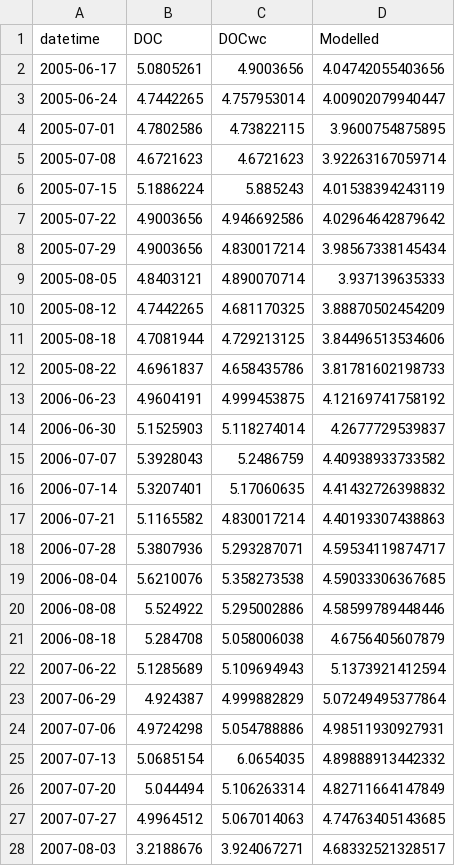
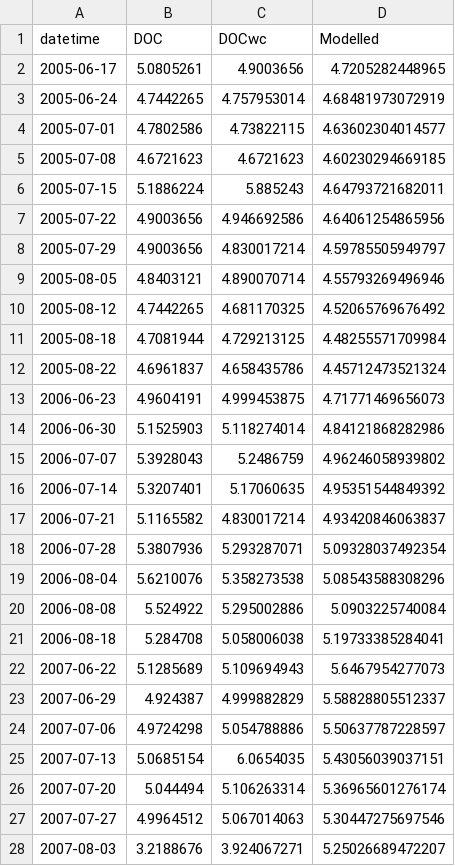
Before and after one commit to GLEON/SOS, a CSV file: ToolikLake/Results/Toolik_DOCvalidation.csv, drawn as a sheet; only a part is shown; the diff covers the shown part only.

```diff
--- a/ToolikLake/Results/Toolik_DOCvalidation.csv
+++ b/ToolikLake/Results/Toolik_DOCvalidation.csv
@@ -1,28 +1,28 @@
 datetime,DOC,DOCwc,Modelled
-2005-06-17,5.0805261,4.9003656,4.04742055403656
-2005-06-24,4.7442265,4.757953014,4.00902079940447
-2005-07-01,4.7802586,4.73822115,3.9600754875895
-2005-07-08,4.6721623,4.6721623,3.92263167059714
-2005-07-15,5.1886224,5.885243,4.01538394243119
-2005-07-22,4.9003656,4.946692586,4.02964642879642
-2005-07-29,4.9003656,4.830017214,3.98567338145434
-2005-08-05,4.8403121,4.890070714,3.937139635333
-2005-08-12,4.7442265,4.681170325,3.88870502454209
-2005-08-18,4.7081944,4.729213125,3.84496513534606
-2005-08-22,4.6961837,4.658435786,3.81781602198733
-2006-06-23,4.9604191,4.999453875,4.12169741758192
-2006-06-30,5.1525903,5.118274014,4.2677729539837
-2006-07-07,5.3928043,5.2486759,4.40938933733582
-2006-07-14,5.3207401,5.17060635,4.41432726398832
-2006-07-21,5.1165582,4.830017214,4.40193307438863
-2006-07-28,5.3807936,5.293287071,4.59534119874717
-2006-08-04,5.6210076,5.358273538,4.59033306367685
-2006-08-08,5.524922,5.295002886,4.58599789448446
-2006-08-18,5.284708,5.058006038,4.6756405607879
-2007-06-22,5.1285689,5.109694943,5.1373921412594
-2007-06-29,4.924387,4.999882829,5.07249495377864
-2007-07-06,4.9724298,5.054788886,4.98511930927931
-2007-07-13,5.0685154,6.0654035,4.89888913442332
-2007-07-20,5.044494,5.106263314,4.82711664147849
-2007-07-27,4.9964512,5.067014063,4.74763405143685
-2007-08-03,3.2188676,3.924067271,4.68332521328517
+2005-06-17,5.0805261,4.9003656,4.7205282448965
+2005-06-24,4.7442265,4.757953014,4.68481973072919
+2005-07-01,4.7802586,4.73822115,4.63602304014577
+2005-07-08,4.6721623,4.6721623,4.60230294669185
+2005-07-15,5.1886224,5.885243,4.64793721682011
+2005-07-22,4.9003656,4.946692586,4.64061254865956
+2005-07-29,4.9003656,4.830017214,4.59785505949797
+2005-08-05,4.8403121,4.890070714,4.55793269496946
+2005-08-12,4.7442265,4.681170325,4.52065769676492
+2005-08-18,4.7081944,4.729213125,4.48255571709984
+2005-08-22,4.6961837,4.658435786,4.45712473521324
+2006-06-23,4.9604191,4.999453875,4.71771469656073
+2006-06-30,5.1525903,5.118274014,4.84121868282986
+2006-07-07,5.3928043,5.2486759,4.96246058939802
+2006-07-14,5.3207401,5.17060635,4.95351544849392
+2006-07-21,5.1165582,4.830017214,4.93420846063837
+2006-07-28,5.3807936,5.293287071,5.09328037492354
+2006-08-04,5.6210076,5.358273538,5.08543588308296
+2006-08-08,5.524922,5.295002886,5.0903225740084
+2006-08-18,5.284708,5.058006038,5.19733385284041
+2007-06-22,5.1285689,5.109694943,5.6467954277073
+2007-06-29,4.924387,4.999882829,5.58828805512337
+2007-07-06,4.9724298,5.054788886,5.50637787228597
+2007-07-13,5.0685154,6.0654035,5.43056039037151
+2007-07-20,5.044494,5.106263314,5.36965601276174
+2007-07-27,4.9964512,5.067014063,5.30447275697546
+2007-08-03,3.2188676,3.924067271,5.25026689472207
```
Also changed, not shown: 11 edited cells elsewhere in this file, ToolikLake/Results/Toolik_DO_Results.csv, ToolikLake/Results/Toolik_DOvalidation.csv, 10 other files.
